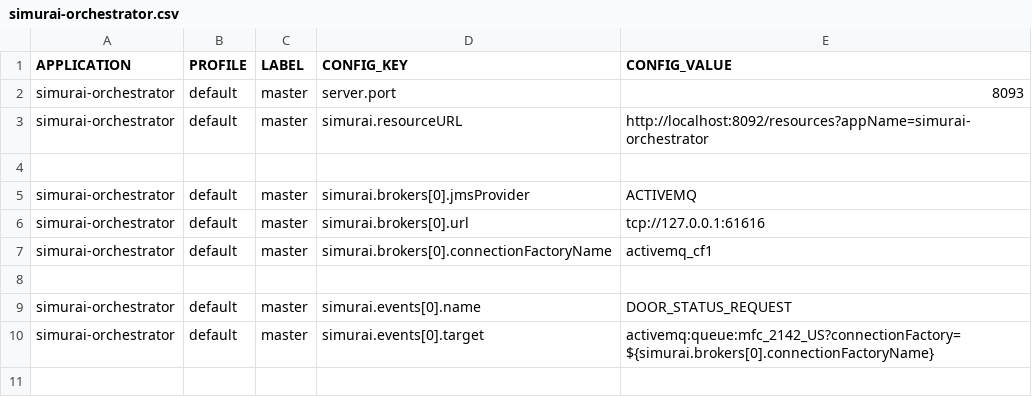
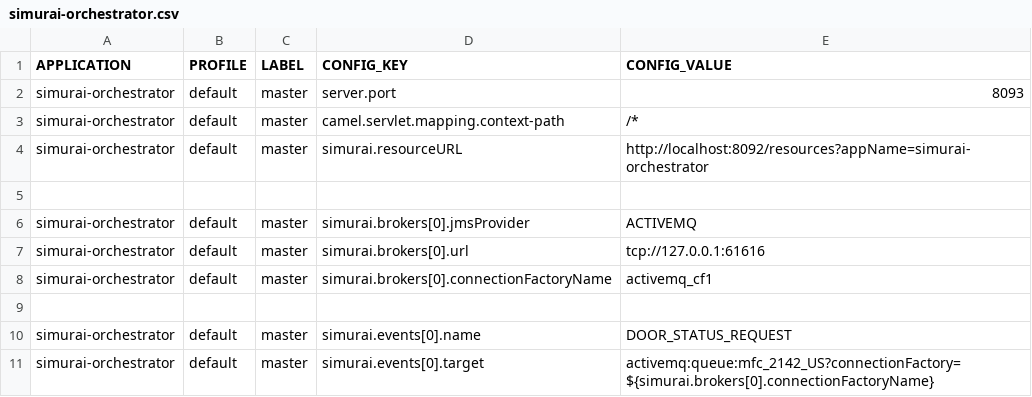
Before and after one commit to javierscope/simurai-ccm-liquibase-hawkeye, a CSV file: simurai/src/main/resources/changelog/simurai-orchestrator.csv, drawn as a sheet; the diff names each change by its address in the sheet, - before the commit and + after, or states it on an @@ line.

Commit message:
Rest DSL : Added context path as /* for apache servlet component

```diff
--- a/simurai/src/main/resources/changelog/simurai-orchestrator.csv
+++ b/simurai/src/main/resources/changelog/simurai-orchestrator.csv
+row 3: simurai-orchestrator | default | master | camel.servlet.mapping.context-path | /*
```
